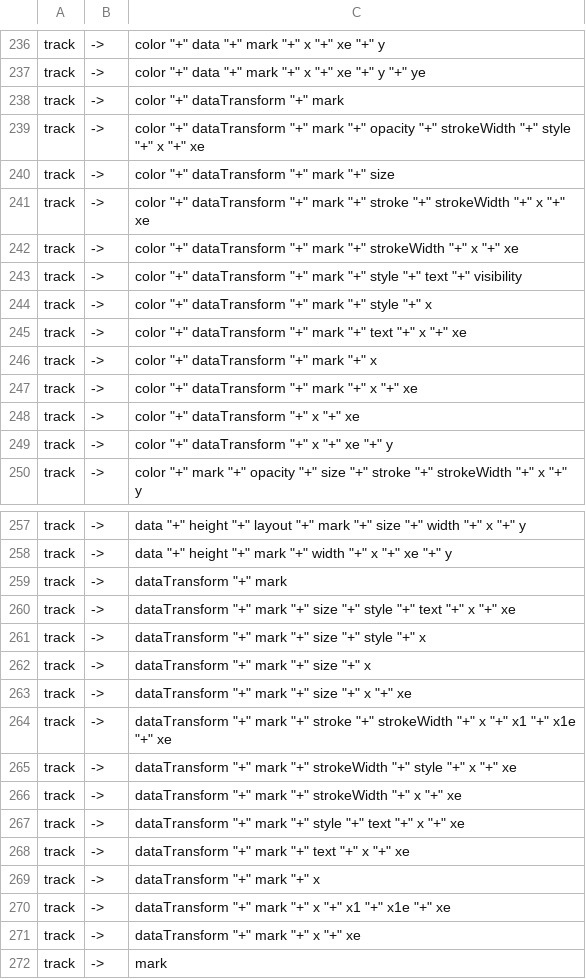
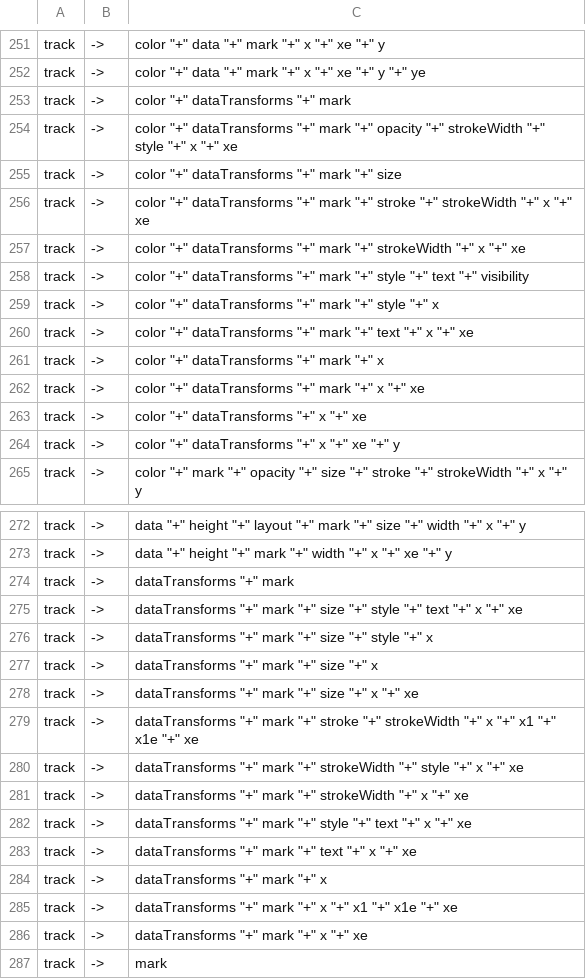
Before and after one commit to huyen-nguyen/geranium, a TSV file: cfg/autogosling-cfg-rules.tsv, drawn as a sheet; only a part is shown, gaps mark what is left out; the diff covers the shown part only.

```diff
--- a/cfg/autogosling-cfg-rules.tsv
+++ b/cfg/autogosling-cfg-rules.tsv
@@ -237,14 +252,14 @@ track	->	"color ""+"" data ""+"" mark ""+"" x ""+"" xe ""+"" y"
 track	->	"color ""+"" data ""+"" mark ""+"" x ""+"" xe ""+"" y ""+"" ye"
-track	->	"color ""+"" dataTransform ""+"" mark"
-track	->	"color ""+"" dataTransform ""+"" mark ""+"" opacity ""+"" strokeWidth ""+"" style ""+"" x ""+"" xe"
-track	->	"color ""+"" dataTransform ""+"" mark ""+"" size"
-track	->	"color ""+"" dataTransform ""+"" mark ""+"" stroke ""+"" strokeWidth ""+"" x ""+"" xe"
-track	->	"color ""+"" dataTransform ""+"" mark ""+"" strokeWidth ""+"" x ""+"" xe"
-track	->	"color ""+"" dataTransform ""+"" mark ""+"" style ""+"" text ""+"" visibility"
-track	->	"color ""+"" dataTransform ""+"" mark ""+"" style ""+"" x"
-track	->	"color ""+"" dataTransform ""+"" mark ""+"" text ""+"" x ""+"" xe"
-track	->	"color ""+"" dataTransform ""+"" mark ""+"" x"
-track	->	"color ""+"" dataTransform ""+"" mark ""+"" x ""+"" xe"
-track	->	"color ""+"" dataTransform ""+"" x ""+"" xe"
-track	->	"color ""+"" dataTransform ""+"" x ""+"" xe ""+"" y"
+track	->	"color ""+"" dataTransforms ""+"" mark"
+track	->	"color ""+"" dataTransforms ""+"" mark ""+"" opacity ""+"" strokeWidth ""+"" style ""+"" x ""+"" xe"
+track	->	"color ""+"" dataTransforms ""+"" mark ""+"" size"
+track	->	"color ""+"" dataTransforms ""+"" mark ""+"" stroke ""+"" strokeWidth ""+"" x ""+"" xe"
+track	->	"color ""+"" dataTransforms ""+"" mark ""+"" strokeWidth ""+"" x ""+"" xe"
+track	->	"color ""+"" dataTransforms ""+"" mark ""+"" style ""+"" text ""+"" visibility"
+track	->	"color ""+"" dataTransforms ""+"" mark ""+"" style ""+"" x"
+track	->	"color ""+"" dataTransforms ""+"" mark ""+"" text ""+"" x ""+"" xe"
+track	->	"color ""+"" dataTransforms ""+"" mark ""+"" x"
+track	->	"color ""+"" dataTransforms ""+"" mark ""+"" x ""+"" xe"
+track	->	"color ""+"" dataTransforms ""+"" x ""+"" xe"
+track	->	"color ""+"" dataTransforms ""+"" x ""+"" xe ""+"" y"
 track	->	"color ""+"" mark ""+"" opacity ""+"" size ""+"" stroke ""+"" strokeWidth ""+"" x ""+"" y"
@@ -258,15 +273,15 @@ track	->	"data ""+"" height ""+"" layout ""+"" mark ""+"" size ""+"" width ""+""
 track	->	"data ""+"" height ""+"" mark ""+"" width ""+"" x ""+"" xe ""+"" y"
-track	->	"dataTransform ""+"" mark"
-track	->	"dataTransform ""+"" mark ""+"" size ""+"" style ""+"" text ""+"" x ""+"" xe"
-track	->	"dataTransform ""+"" mark ""+"" size ""+"" style ""+"" x"
-track	->	"dataTransform ""+"" mark ""+"" size ""+"" x"
-track	->	"dataTransform ""+"" mark ""+"" size ""+"" x ""+"" xe"
-track	->	"dataTransform ""+"" mark ""+"" stroke ""+"" strokeWidth ""+"" x ""+"" x1 ""+"" x1e ""+"" xe"
-track	->	"dataTransform ""+"" mark ""+"" strokeWidth ""+"" style ""+"" x ""+"" xe"
-track	->	"dataTransform ""+"" mark ""+"" strokeWidth ""+"" x ""+"" xe"
-track	->	"dataTransform ""+"" mark ""+"" style ""+"" text ""+"" x ""+"" xe"
-track	->	"dataTransform ""+"" mark ""+"" text ""+"" x ""+"" xe"
-track	->	"dataTransform ""+"" mark ""+"" x"
-track	->	"dataTransform ""+"" mark ""+"" x ""+"" x1 ""+"" x1e ""+"" xe"
-track	->	"dataTransform ""+"" mark ""+"" x ""+"" xe"
+track	->	"dataTransforms ""+"" mark"
+track	->	"dataTransforms ""+"" mark ""+"" size ""+"" style ""+"" text ""+"" x ""+"" xe"
+track	->	"dataTransforms ""+"" mark ""+"" size ""+"" style ""+"" x"
+track	->	"dataTransforms ""+"" mark ""+"" size ""+"" x"
+track	->	"dataTransforms ""+"" mark ""+"" size ""+"" x ""+"" xe"
+track	->	"dataTransforms ""+"" mark ""+"" stroke ""+"" strokeWidth ""+"" x ""+"" x1 ""+"" x1e ""+"" xe"
+track	->	"dataTransforms ""+"" mark ""+"" strokeWidth ""+"" style ""+"" x ""+"" xe"
+track	->	"dataTransforms ""+"" mark ""+"" strokeWidth ""+"" x ""+"" xe"
+track	->	"dataTransforms ""+"" mark ""+"" style ""+"" text ""+"" x ""+"" xe"
+track	->	"dataTransforms ""+"" mark ""+"" text ""+"" x ""+"" xe"
+track	->	"dataTransforms ""+"" mark ""+"" x"
+track	->	"dataTransforms ""+"" mark ""+"" x ""+"" x1 ""+"" x1e ""+"" xe"
+track	->	"dataTransforms ""+"" mark ""+"" x ""+"" xe"
 track	->	mark
```
Also changed, not shown: 19 added rows and 13 edited cells elsewhere in this file, cfg/gosling-cfg-rules.tsv, 6 other files.
